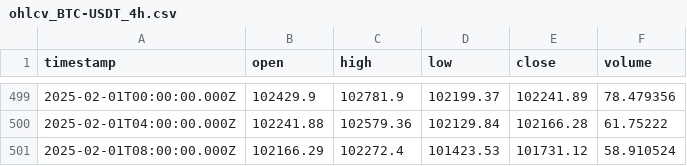
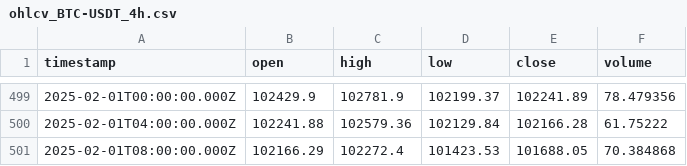
Before and after one commit to ocirede/JavaScript_Crypto_Bot, a CSV file: ohlcv_BTC-USDT_4h.csv, drawn as a sheet; only a part is shown, gaps mark what is left out.

```diff
--- a/ohlcv_BTC-USDT_4h.csv
+++ b/ohlcv_BTC-USDT_4h.csv
@@ -500,2 +500,2 @@
 "2025-02-01T04:00:00.000Z",102241.88,102579.36,102129.84,102166.28,61.75222
-"2025-02-01T08:00:00.000Z",102166.29,102272.4,101423.53,101731.12,58.910524
+"2025-02-01T08:00:00.000Z",102166.29,102272.4,101423.53,101688.05,70.384868
```
Also changed, not shown: indicators_BTC-USDT_4h.csv, indicators_BTC-USDT_5m.csv, 4 other files.
